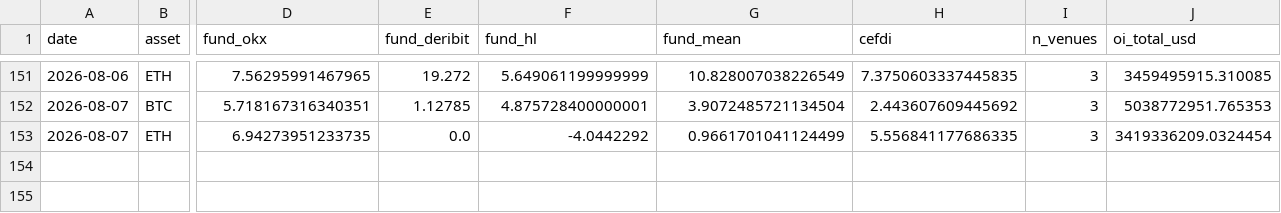
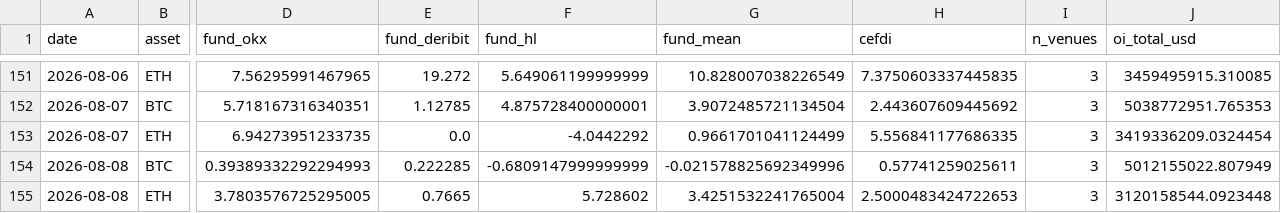
Before and after one commit to sanderdayan1982/cslc-pipeline, a CSV file: data/funding_oi.csv, drawn as a sheet; only a part is shown, gaps mark what is left out; rows hold the shown columns only; the diff names each change by its address in the sheet, - before the commit and + after, or states it on an @@ line.

Commit message:
data: pipeline update 2026-08-08

```diff
--- a/data/funding_oi.csv
+++ b/data/funding_oi.csv
+row 154: 2026-08-08 | BTC | 0.39389332292294993 | 0.222285 | -0.6809147999999999 | -0.021578825692349996 | 0.57741259025611 | 3 | 5012155022.807949
+row 155: 2026-08-08 | ETH | 3.7803576725295005 | 0.7665 | 5.728602 | 3.4251532241765004 | 2.5000483424722653 | 3 | 3120158544.0923448
```
Also changed, not shown: data/onchain.csv, data/stablecoins.csv.
